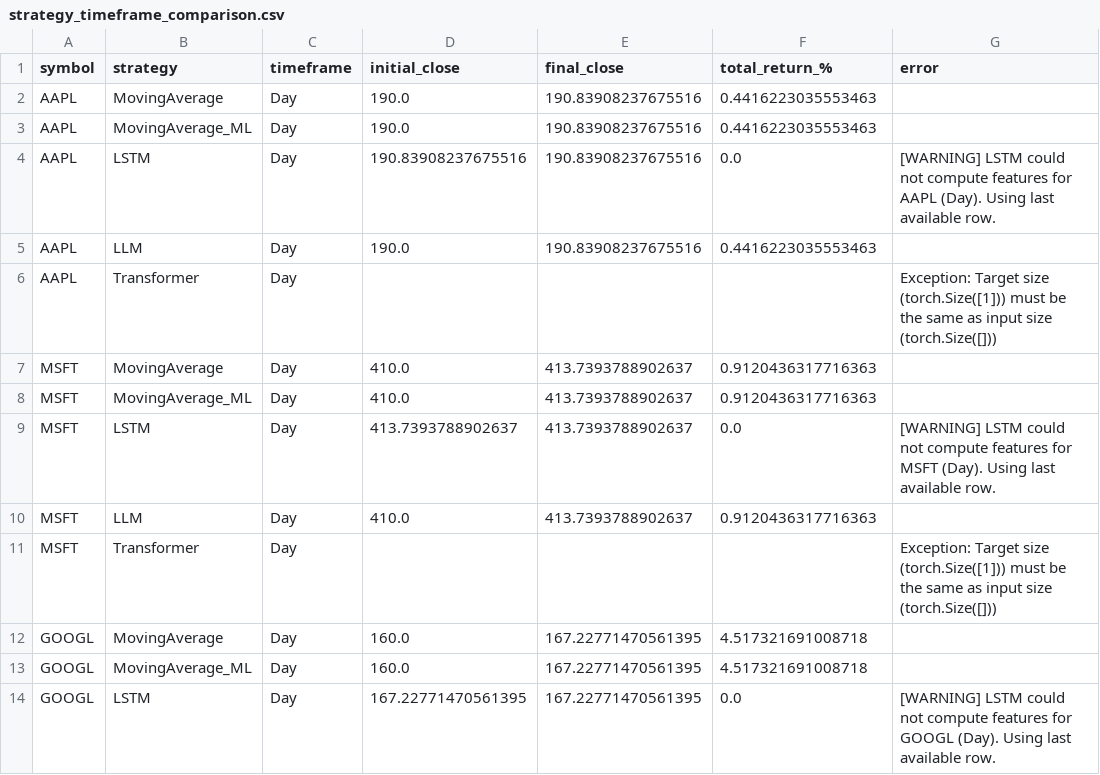
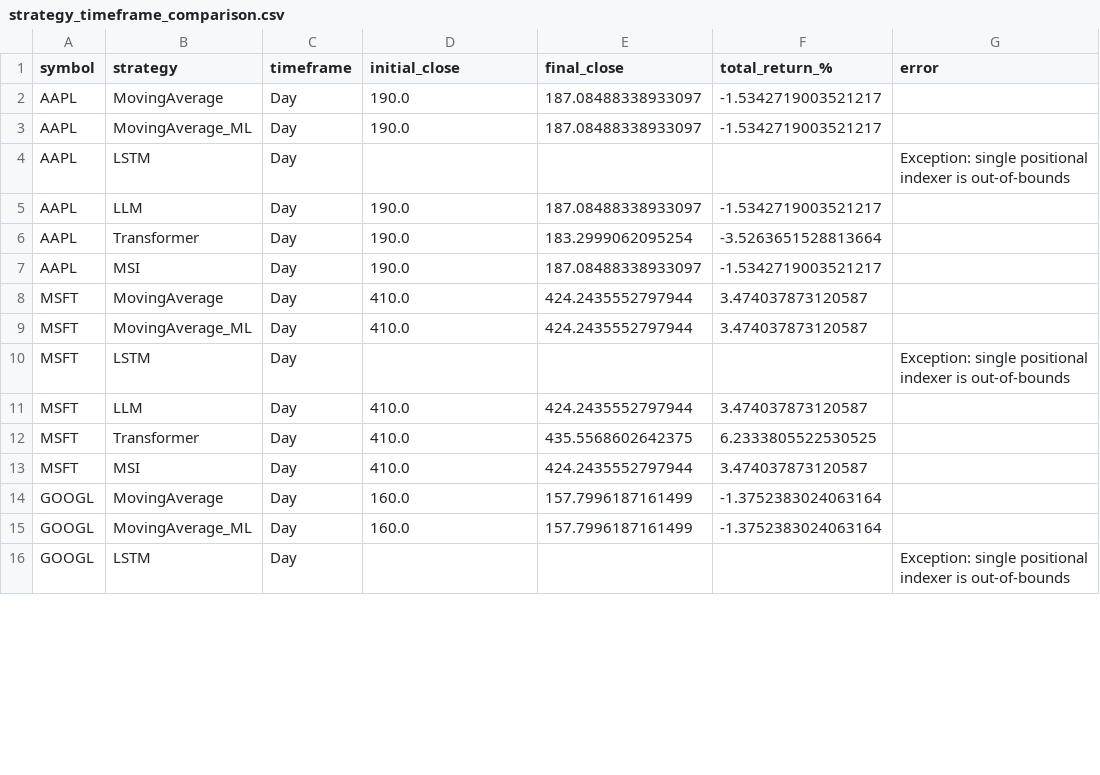
Before and after one commit to deepload/Mercurio-Systems, a CSV file: reports/strategy_timeframe_comparison.csv, drawn as a sheet; only a part is shown; the diff covers the shown part only.

```diff
--- a/reports/strategy_timeframe_comparison.csv
+++ b/reports/strategy_timeframe_comparison.csv
@@ -1,14 +1,16 @@
 symbol,strategy,timeframe,initial_close,final_close,total_return_%,error
-AAPL,MovingAverage,Day,190.0,190.83908237675516,0.4416223035553463,
-AAPL,MovingAverage_ML,Day,190.0,190.83908237675516,0.4416223035553463,
-AAPL,LSTM,Day,190.83908237675516,190.83908237675516,0.0,[WARNING] LSTM could not compute features for AAPL (Day). Using last available row.
-AAPL,LLM,Day,190.0,190.83908237675516,0.4416223035553463,
-AAPL,Transformer,Day,,,,Exception: Target size (torch.Size([1])) must be the same as input size (torch.Size([]))
-MSFT,MovingAverage,Day,410.0,413.7393788902637,0.9120436317716363,
-MSFT,MovingAverage_ML,Day,410.0,413.7393788902637,0.9120436317716363,
-MSFT,LSTM,Day,413.7393788902637,413.7393788902637,0.0,[WARNING] LSTM could not compute features for MSFT (Day). Using last available row.
-MSFT,LLM,Day,410.0,413.7393788902637,0.9120436317716363,
-MSFT,Transformer,Day,,,,Exception: Target size (torch.Size([1])) must be the same as input size (torch.Size([]))
-GOOGL,MovingAverage,Day,160.0,167.22771470561395,4.517321691008718,
-GOOGL,MovingAverage_ML,Day,160.0,167.22771470561395,4.517321691008718,
-GOOGL,LSTM,Day,167.22771470561395,167.22771470561395,0.0,[WARNING] LSTM could not compute features for GOOGL (Day). Using last available row.
+AAPL,MovingAverage,Day,190.0,187.08488338933097,-1.5342719003521217,
+AAPL,MovingAverage_ML,Day,190.0,187.08488338933097,-1.5342719003521217,
+AAPL,LSTM,Day,,,,Exception: single positional indexer is out-of-bounds
+AAPL,LLM,Day,190.0,187.08488338933097,-1.5342719003521217,
+AAPL,Transformer,Day,190.0,183.2999062095254,-3.5263651528813664,
+AAPL,MSI,Day,190.0,187.08488338933097,-1.5342719003521217,
+MSFT,MovingAverage,Day,410.0,424.2435552797944,3.474037873120587,
+MSFT,MovingAverage_ML,Day,410.0,424.2435552797944,3.474037873120587,
+MSFT,LSTM,Day,,,,Exception: single positional indexer is out-of-bounds
+MSFT,LLM,Day,410.0,424.2435552797944,3.474037873120587,
+MSFT,Transformer,Day,410.0,435.5568602642375,6.2333805522530525,
+MSFT,MSI,Day,410.0,424.2435552797944,3.474037873120587,
+GOOGL,MovingAverage,Day,160.0,157.7996187161499,-1.3752383024063164,
+GOOGL,MovingAverage_ML,Day,160.0,157.7996187161499,-1.3752383024063164,
+GOOGL,LSTM,Day,,,,Exception: single positional indexer is out-of-bounds
```
Also changed, not shown: 8 added rows and 88 edited cells elsewhere in this file, data/AAPL_data.csv, data/BTC_USD_data.csv, 9 other files.
